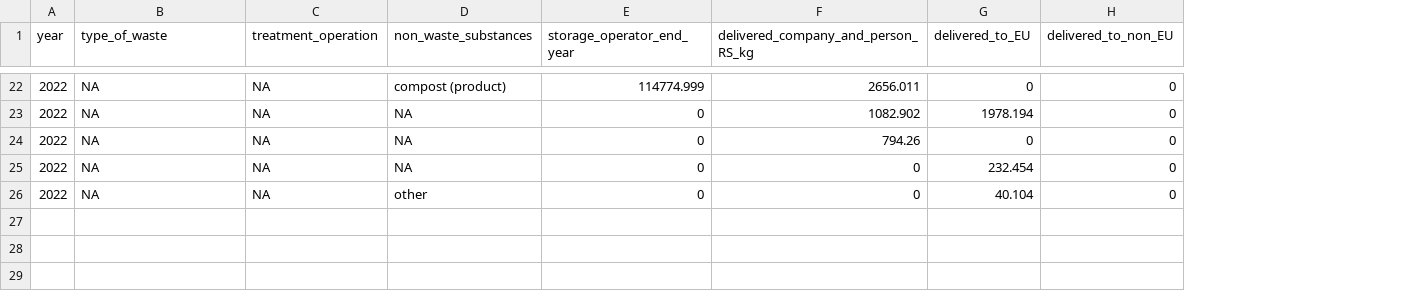
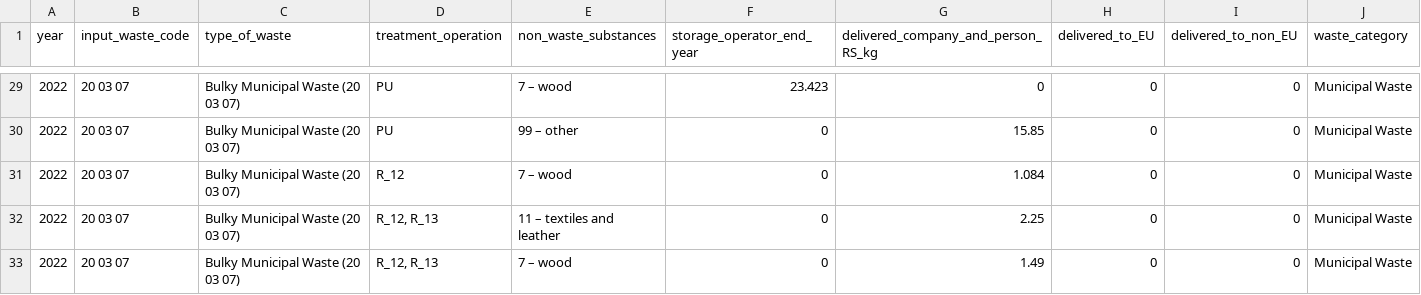
Before and after one commit to coachzer/green-up-project, a CSV file: 2022 data/2022 filtered/treatment/non_waste_management_22.csv, drawn as a sheet; only a part is shown, gaps mark what is left out; addresses are those after the commit; the diff covers the shown part only; the diff names each change by its address in the sheet, - before the commit and + after, or states it on an @@ line.

```diff
--- a/2022 data/2022 filtered/treatment/non_waste_management_22.csv
+++ b/2022 data/2022 filtered/treatment/non_waste_management_22.csv
+column B (input_waste_code), rows 29-33: all 20 03 07
+column J (waste_category), rows 29-33: all Municipal Waste
-C29:C33 (type_of_waste): NA
+C29:C33 (type_of_waste): Bulky Municipal Waste (20 03 07)
-D29:D30 (treatment_operation): NA
+D29:D30 (treatment_operation): PU
-E29 (non_waste_substances): compost (product)
+E29 (non_waste_substances): 7 – wood
-F29 (storage_operator_end_year): 114774.999
+F29 (storage_operator_end_year): 23.423
-G29: 2656.011
+G29: 0
-E30 (non_waste_substances): NA
+E30 (non_waste_substances): 99 – other
-G30: 1082.902
+G30: 15.85
-H30 (delivered_to_EU): 1978.194
+H30 (delivered_to_EU): 0
-D31 (treatment_operation): NA
+D31 (treatment_operation): R_12
-E31 (non_waste_substances): NA
+E31 (non_waste_substances): 7 – wood
-G31: 794.26
+G31: 1.084
-D32:D33 (treatment_operation): NA
+D32:D33 (treatment_operation): R_12, R_13
-E32 (non_waste_substances): NA
+E32 (non_waste_substances): 11 – textiles and leather
-G32: 0
+G32: 2.25
-H32 (delivered_to_EU): 232.454
+H32 (delivered_to_EU): 0
-E33 (non_waste_substances): other
+E33 (non_waste_substances): 7 – wood
-G33: 0
+G33: 1.49
-H33 (delivered_to_EU): 40.104
+H33 (delivered_to_EU): 0
```
Also changed, not shown: 9 added rows, 2 removed rows and 36 edited cells elsewhere in this file, 2022 data/2022 filtered/treatment/landfill_management_22.csv, 2022 data/2022 filtered/treatment/mass_diff_22.csv, 6 other files.
